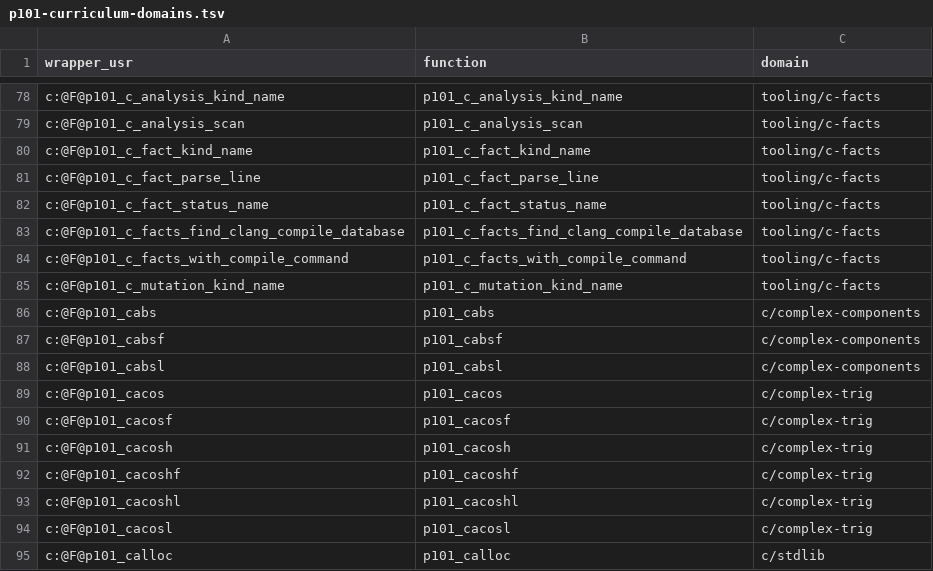
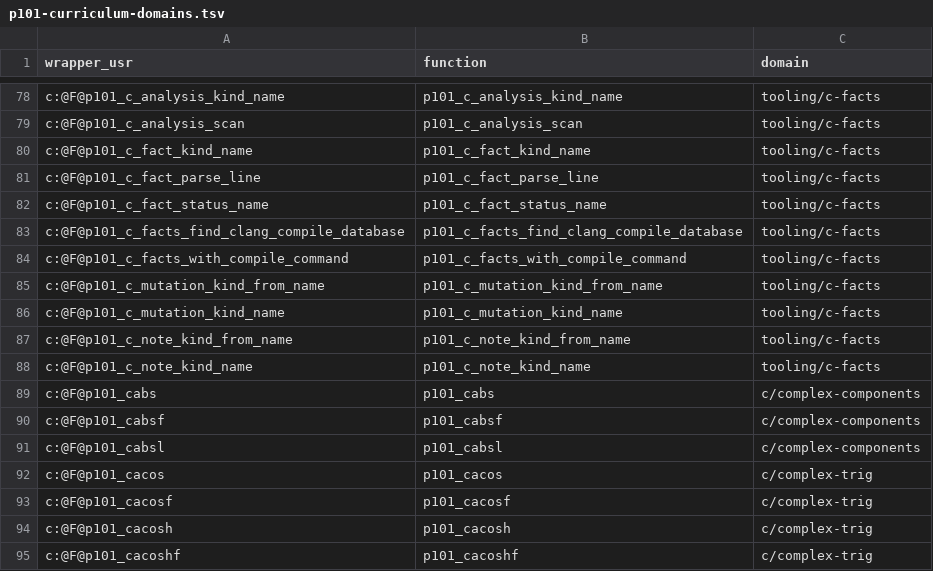
Before and after one commit to programming101dev/scripts, a TSV file: contracts/p101-curriculum-domains.tsv, drawn as a sheet; only a part is shown, gaps mark what is left out; the shorter side is filled out with more unchanged rows.

```diff
--- a/contracts/p101-curriculum-domains.tsv
+++ b/contracts/p101-curriculum-domains.tsv
@@ -84,3 +84,6 @@ c:@F@p101_c_facts_find_clang_compile_database	p101_c_facts_find_clang_compile_da
 c:@F@p101_c_facts_with_compile_command	p101_c_facts_with_compile_command	tooling/c-facts
+c:@F@p101_c_mutation_kind_from_name	p101_c_mutation_kind_from_name	tooling/c-facts
 c:@F@p101_c_mutation_kind_name	p101_c_mutation_kind_name	tooling/c-facts
+c:@F@p101_c_note_kind_from_name	p101_c_note_kind_from_name	tooling/c-facts
+c:@F@p101_c_note_kind_name	p101_c_note_kind_name	tooling/c-facts
 c:@F@p101_cabs	p101_cabs	c/complex-components
```
Also changed, not shown: contracts/wrapper-library-map.tsv, 48 other files.
